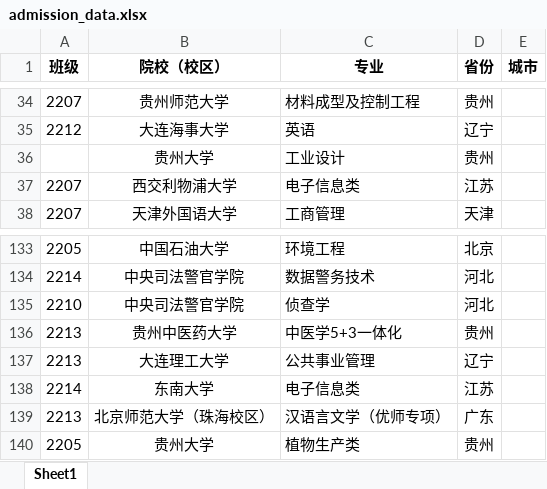
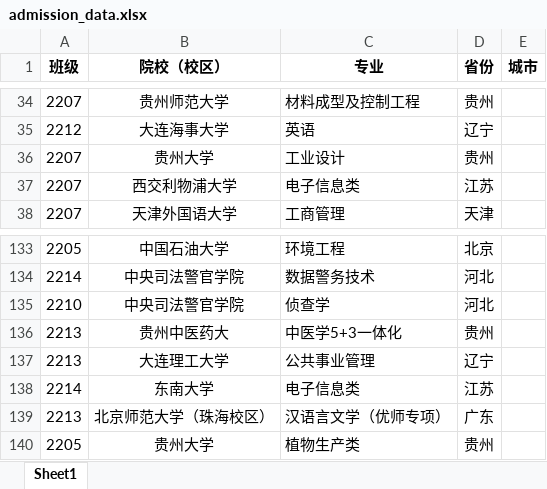
Before and after one commit to Felix-Sterling/xysy2025, an Excel workbook: admission_data.xlsx, sheet Sheet1, drawn as a sheet; only a part is shown, gaps mark what is left out; values as stored, in another font and other column widths than the file's, no borders; the diff covers the shown part only; the diff names each change by its address in the sheet, - before the commit and + after, or states it on an @@ line.

```diff
--- a/admission_data.xlsx (sheet Sheet1)
+++ b/admission_data.xlsx (sheet Sheet1)
-A36 (班级): (empty)
+A36 (班级): 2207
-B136 (院校（校区）): 贵州中医药大学
+B136 (院校（校区）): 贵州中医药大
```
Also changed, not shown: 45 added rows elsewhere in this sheet.
